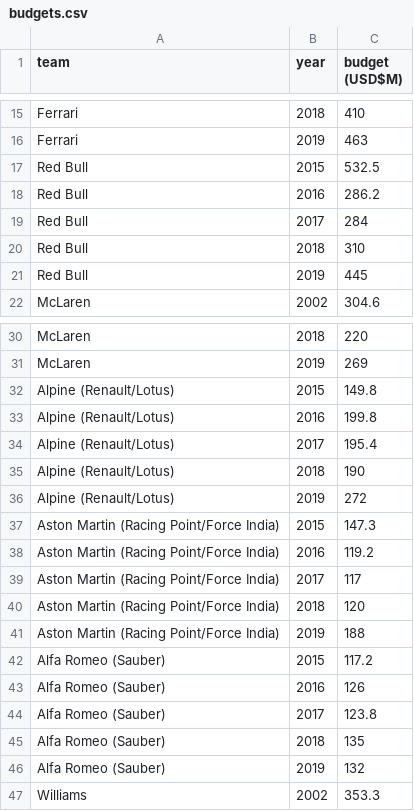
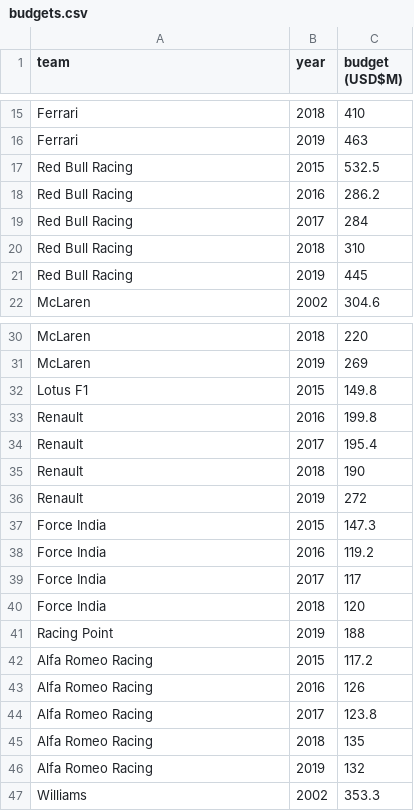
Before and after one commit to blossomt/f1, a CSV file: data/budgets.csv, drawn as a sheet; only a part is shown, gaps mark what is left out; the diff covers the shown part only.

Commit message:
add budget analysis

```diff
--- a/data/budgets.csv
+++ b/data/budgets.csv
@@ -16,7 +16,7 @@ Ferrari,2018,410
 Ferrari,2019,463
-Red Bull,2015,532.5
-Red Bull,2016,286.2
-Red Bull,2017,284
-Red Bull,2018,310
-Red Bull,2019,445
+Red Bull Racing,2015,532.5
+Red Bull Racing,2016,286.2
+Red Bull Racing,2017,284
+Red Bull Racing,2018,310
+Red Bull Racing,2019,445
 McLaren,2002,304.6
@@ -31,17 +31,17 @@ McLaren,2018,220
 McLaren,2019,269
-Alpine (Renault/Lotus),2015,149.8
-Alpine (Renault/Lotus),2016,199.8
-Alpine (Renault/Lotus),2017,195.4
-Alpine (Renault/Lotus),2018,190
-Alpine (Renault/Lotus),2019,272
-Aston Martin (Racing Point/Force India),2015,147.3
-Aston Martin (Racing Point/Force India),2016,119.2
-Aston Martin (Racing Point/Force India),2017,117
-Aston Martin (Racing Point/Force India),2018,120
-Aston Martin (Racing Point/Force India),2019,188
-Alfa Romeo (Sauber),2015,117.2
-Alfa Romeo (Sauber),2016,126
-Alfa Romeo (Sauber),2017,123.8
-Alfa Romeo (Sauber),2018,135
-Alfa Romeo (Sauber),2019,132
+Lotus F1,2015,149.8
+Renault,2016,199.8
+Renault,2017,195.4
+Renault,2018,190
+Renault,2019,272
+Force India,2015,147.3
+Force India,2016,119.2
+Force India,2017,117
+Force India,2018,120
+Racing Point,2019,188
+Alfa Romeo Racing,2015,117.2
+Alfa Romeo Racing,2016,126
+Alfa Romeo Racing,2017,123.8
+Alfa Romeo Racing,2018,135
+Alfa Romeo Racing,2019,132
 Williams,2002,353.3
```
Also changed, not shown: 5 edited cells elsewhere in this file, data/accidents.csv, 7 other files.
